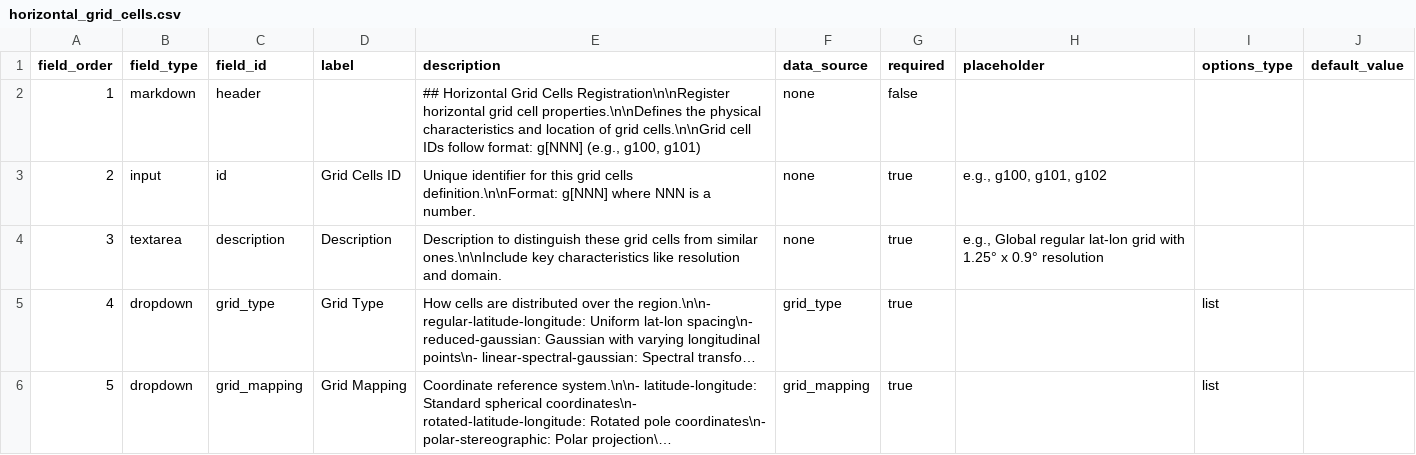
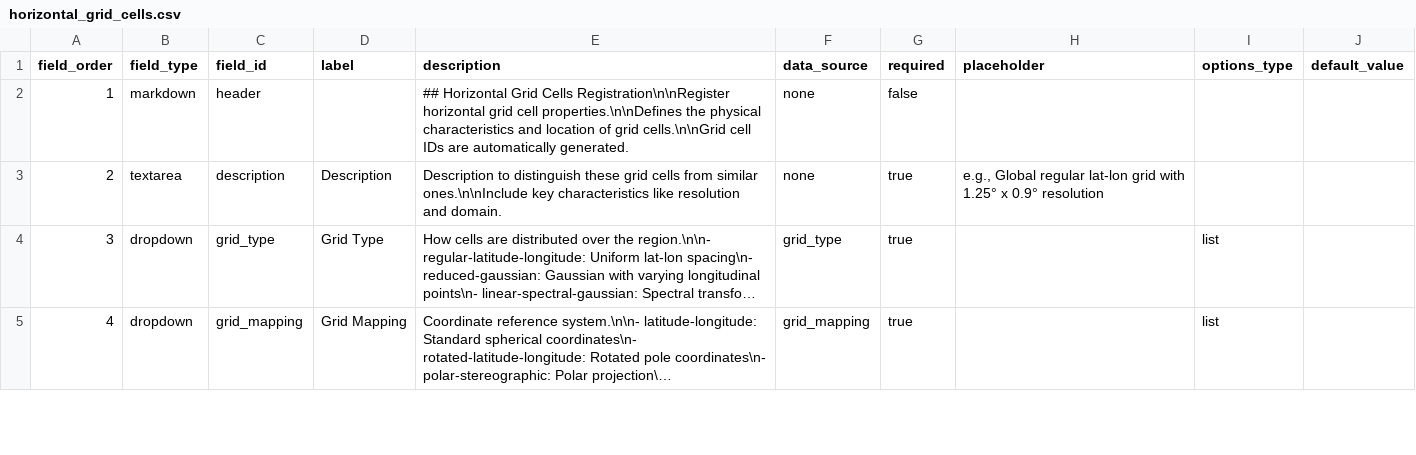
Before and after one commit to WCRP-CMIP/Essential-Model-Documentation, a CSV file: .github/GEN_ISSUE_TEMPLATE/horizontal_grid_cells.csv, drawn as a sheet; only a part is shown; long unchanged cells end in …; removed rows and columns are numbered as before the commit, all else as after; the diff names each change by its address in the sheet, - before the commit and + after, or states it on an @@ line.

```diff
--- a/.github/GEN_ISSUE_TEMPLATE/horizontal_grid_cells.csv
+++ b/.github/GEN_ISSUE_TEMPLATE/horizontal_grid_cells.csv
-E2 (description): …cell IDs follow format: g[NNN] (e.g., g100, g101)
+E2 (description): …cell IDs are automatically generated.
-row 3: 2 | input | id | Grid Cells ID | Unique identifier for this grid cells definition.\n\nFormat: g[NNN] where NNN is a number. | none | true | e.g., g100, g101, g102
@@ column A (field_order) renumbered from row 3 down @@
```
Also changed, not shown: .github/GEN_ISSUE_TEMPLATE/horizontal_computational_grid.csv, .github/GEN_ISSUE_TEMPLATE/horizontal_subgrid.csv, 14 other files.
